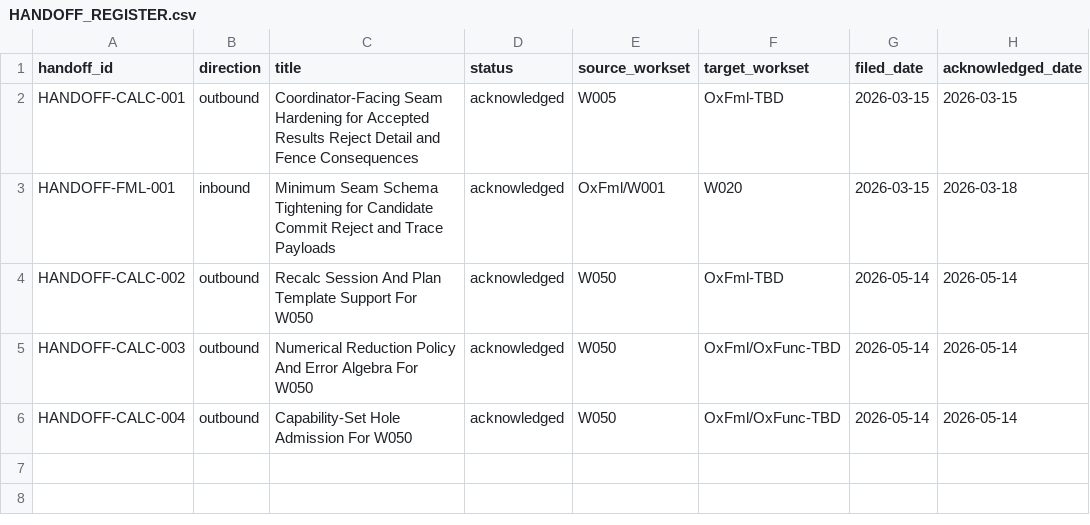
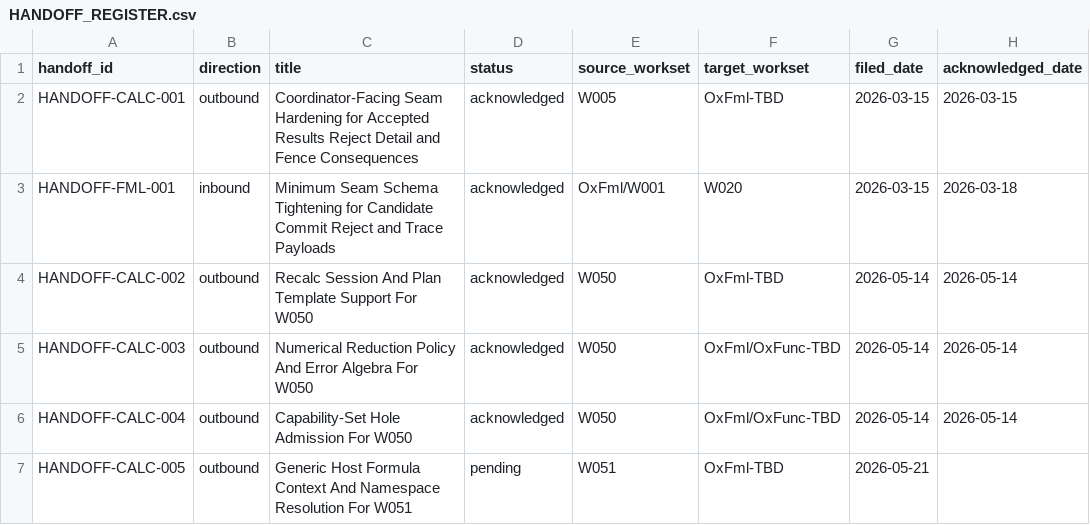
Before and after one commit to DnaCalc/OxCalc, a CSV file: docs/handoffs/HANDOFF_REGISTER.csv, drawn as a sheet; the diff names each change by its address in the sheet, - before the commit and + after, or states it on an @@ line.

Commit message:
docs: record W051 host-context formula plan

```diff
--- a/docs/handoffs/HANDOFF_REGISTER.csv
+++ b/docs/handoffs/HANDOFF_REGISTER.csv
+row 7: HANDOFF-CALC-005 | outbound | Generic Host Formula Context And Namespace Resolution For W051 | pending | W051 | OxFml-TBD | 2026-05-21
```
Also changed, not shown: 9 other files.
